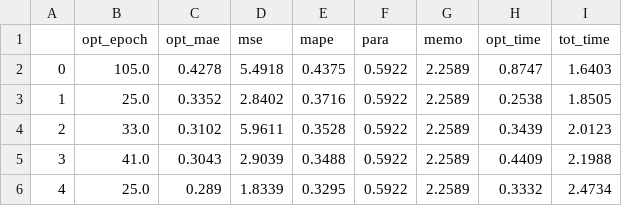
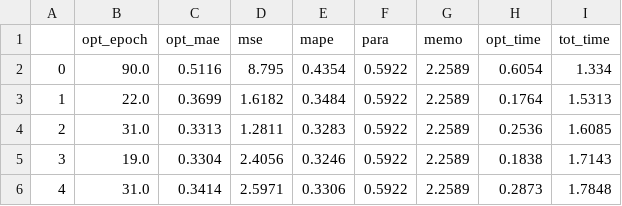
Before and after one commit to tienkhoa03/MIMP-pearson, a CSV file: continuous/iif_exp/no_pearson_ICU_DMU_data+state+transfer_10_SAGE++DAMC_window_4_epoch_200_eval_0.5_stream_0.1_state_true_thre_0.25_delta_0.3.csv, drawn as a sheet; only a part is shown; the diff covers the shown part only.

```diff
--- a/continuous/iif_exp/no_pearson_ICU_DMU_data+state+transfer_10_SAGE++DAMC_window_4_epoch_200_eval_0.5_stream_0.1_state_true_thre_0.25_delta_0.3.csv
+++ b/continuous/iif_exp/no_pearson_ICU_DMU_data+state+transfer_10_SAGE++DAMC_window_4_epoch_200_eval_0.5_stream_0.1_state_true_thre_0.25_delta_0.3.csv
@@ -1,6 +1,6 @@
 ,opt_epoch,opt_mae,mse,mape,para,memo,opt_time,tot_time
-0,105.0,0.4278,5.4918,0.4375,0.5922,2.2589,0.8747,1.6403
-1,25.0,0.3352,2.8402,0.3716,0.5922,2.2589,0.2538,1.8505
-2,33.0,0.3102,5.9611,0.3528,0.5922,2.2589,0.3439,2.0123
-3,41.0,0.3043,2.9039,0.3488,0.5922,2.2589,0.4409,2.1988
-4,25.0,0.289,1.8339,0.3295,0.5922,2.2589,0.3332,2.4734
+0,90.0,0.5116,8.795,0.4354,0.5922,2.2589,0.6054,1.334
+1,22.0,0.3699,1.6182,0.3484,0.5922,2.2589,0.1764,1.5313
+2,31.0,0.3313,1.2811,0.3283,0.5922,2.2589,0.2536,1.6085
+3,19.0,0.3304,2.4056,0.3246,0.5922,2.2589,0.1838,1.7143
+4,31.0,0.3414,2.5971,0.3306,0.5922,2.2589,0.2873,1.7848
```
Also changed, not shown: 42 edited cells elsewhere in this file, continuous/iif_exp/no_pearson_ICU_DMU_data+state+transfer_10_SAGE++DAMC_window_4_epoch_200_eval_0.5_stream_1.0_state_true_thre_0.25_delta_0.3.csv, continuous/iif_exp/no_pearson_ICU_DMU_data_10_SAGE++DAMC_window_4_epoch_200_eval_0.5_stream_0.1_state_true_thre_0.25_delta_0.3.csv, 39 other files.
